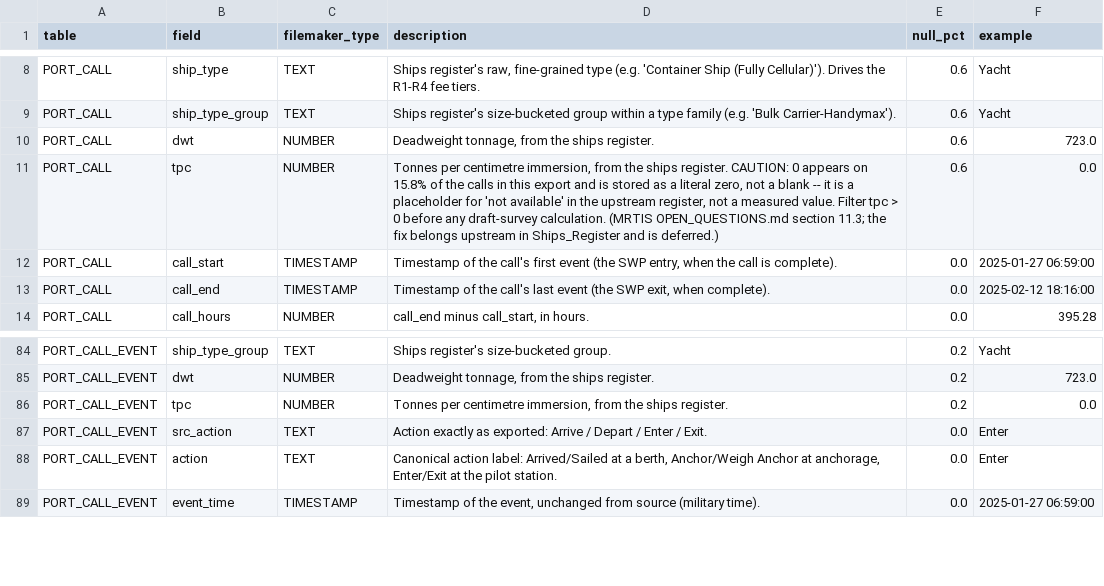
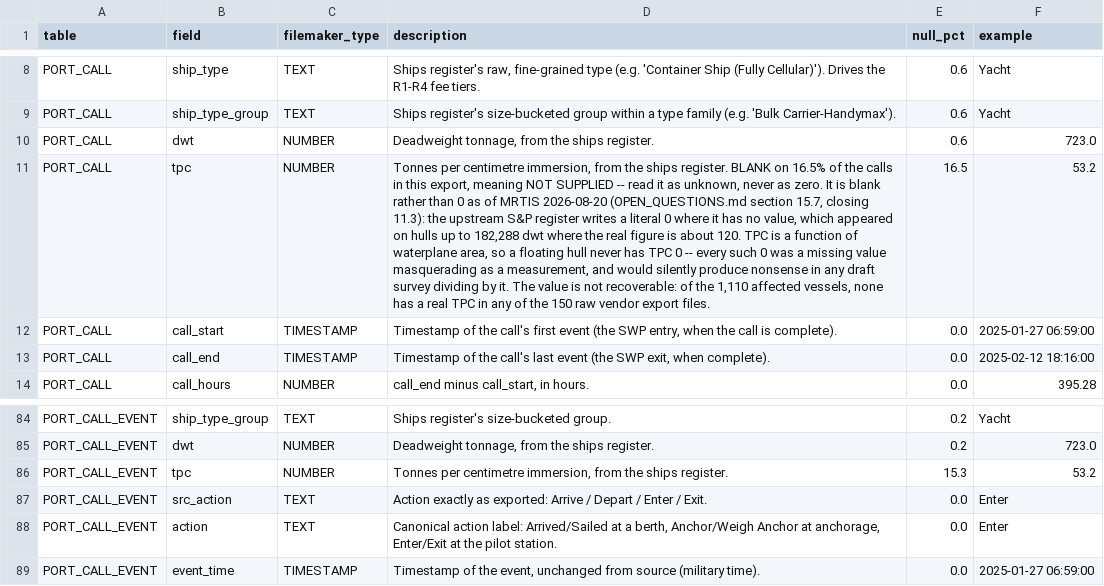
Before and after one commit to theshipsagent/mrtis-claris, a CSV file: sample/DATA_DICTIONARY.csv, drawn as a sheet; only a part is shown, gaps mark what is left out; the diff names each change by its address in the sheet, - before the commit and + after, or states it on an @@ line.

```diff
--- a/sample/DATA_DICTIONARY.csv
+++ b/sample/DATA_DICTIONARY.csv
-D11 (description): …ships register. CAUTION: 0 appears on 15.8% of the calls in this export and is stored as a literal zero, not a blank -- it is a placeholder for 'not available' in the upstream register, not a measured value. Filter tpc > 0 before any draft-survey calculation. (MRTIS OPEN_QUESTIONS.md section 11.3; the fix belongs upstream in Ships_Register and is deferred.)
+D11 (description): …ships register. BLANK on 16.5% of the calls in this export, meaning NOT SUPPLIED -- read it as unknown, never as zero. It is blank rather than 0 as of MRTIS 2026-08-20 (OPEN_QUESTIONS.md section 15.7, closing 11.3): the upstream S&P register writes a literal 0 where it has no value, which appeared on hulls up to 182,288 dwt where the real figure is about 120. TPC is a function of waterplane area, so a floating hull never has TPC 0 -- every such 0 was a missing value masquerading as a measurement, and would silently produce nonsense in any draft survey dividing by it. The value is not recoverable: of the 1,110 affected vessels, none has a real TPC in any of the 150 raw vendor export files.
-E11 (null_pct): 0.6
+E11 (null_pct): 16.5
-F11 (example): 0.0
+F11 (example): 53.2
-E86 (null_pct): 0.2
+E86 (null_pct): 15.3
-F86 (example): 0.0
+F86 (example): 53.2
```
Also changed, not shown: 31 other files.
